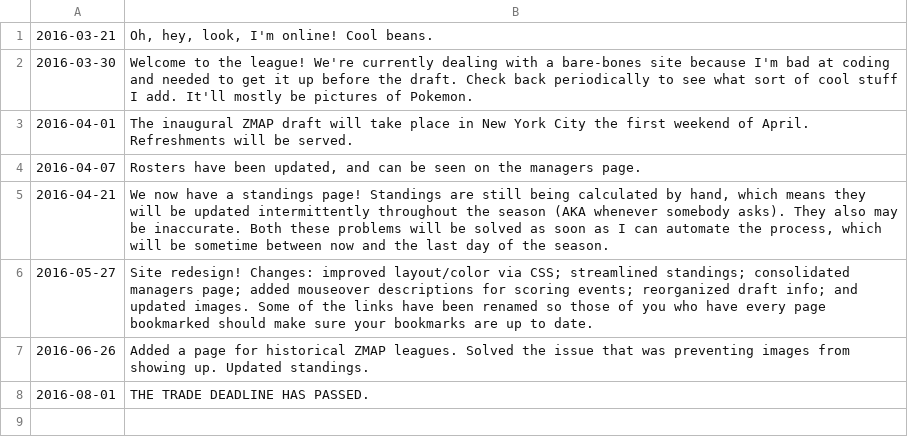
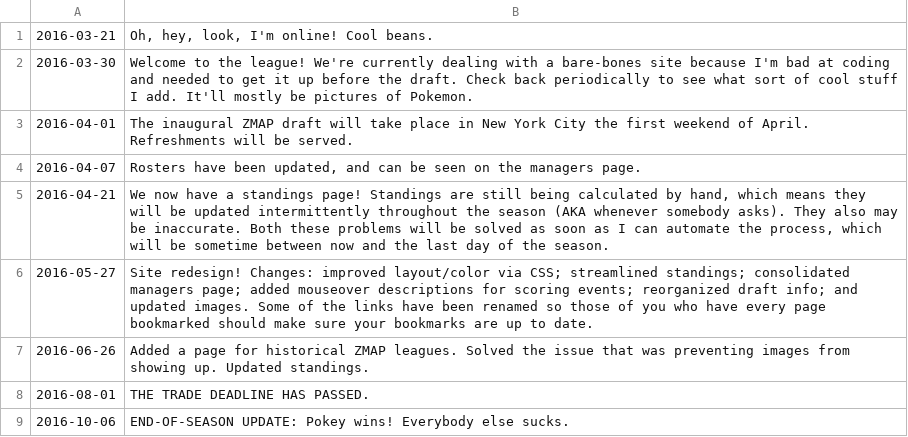
Before and after one commit to austinschleder/zmap, a CSV file: app/static/site_updates.csv, drawn as a sheet; the diff names each change by its address in the sheet, - before the commit and + after, or states it on an @@ line.

```diff
--- a/app/static/site_updates.csv
+++ b/app/static/site_updates.csv
+row 9: 2016-10-06 | END-OF-SEASON UPDATE: Pokey wins! Everybody else sucks.
```
Also changed, not shown: app/static/teams.csv, 1 other file.
